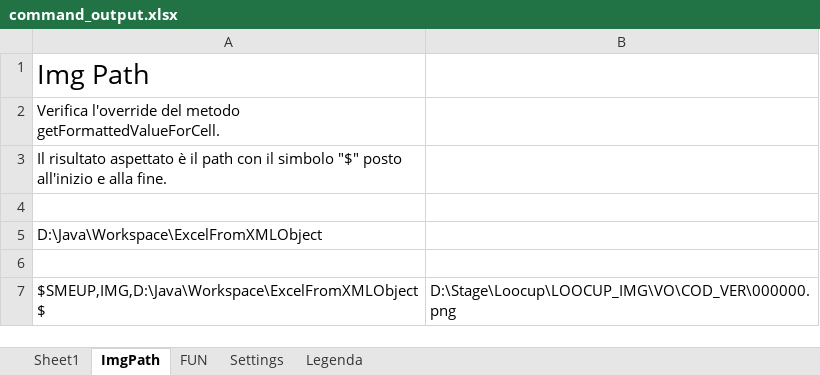
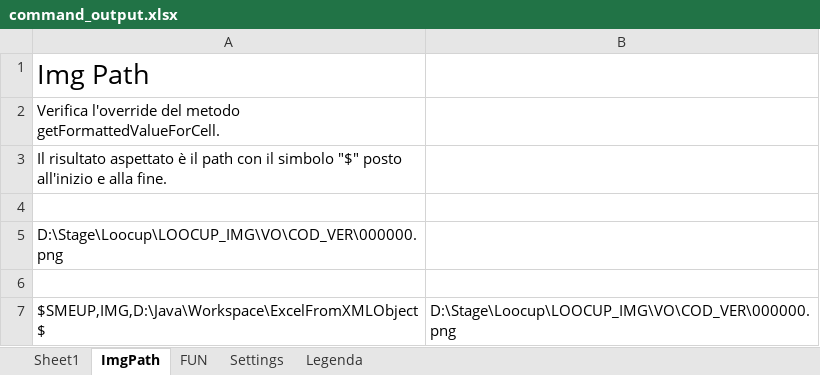
Before and after one commit to MauroWB/JXLS-Main-Rep, an Excel workbook: src/main/resources/custom_commands/excel/command_output.xlsx, sheet ImgPath, drawn as a sheet; only a part is shown; values as stored, in another font and other column widths than the file's, no borders; the diff names each change by its address in the sheet, - before the commit and + after, or states it on an @@ line.

```diff
--- a/src/main/resources/custom_commands/excel/command_output.xlsx (sheet ImgPath)
+++ b/src/main/resources/custom_commands/excel/command_output.xlsx (sheet ImgPath)
-A5: D:\Java\Workspace\ExcelFromXMLObject
+A5: D:\Stage\Loocup\LOOCUP_IMG\VO\COD_VER\000000.png
```
Also changed, not shown: target/classes/custom_commands/excel/command_output.xlsx, 8 other files.
